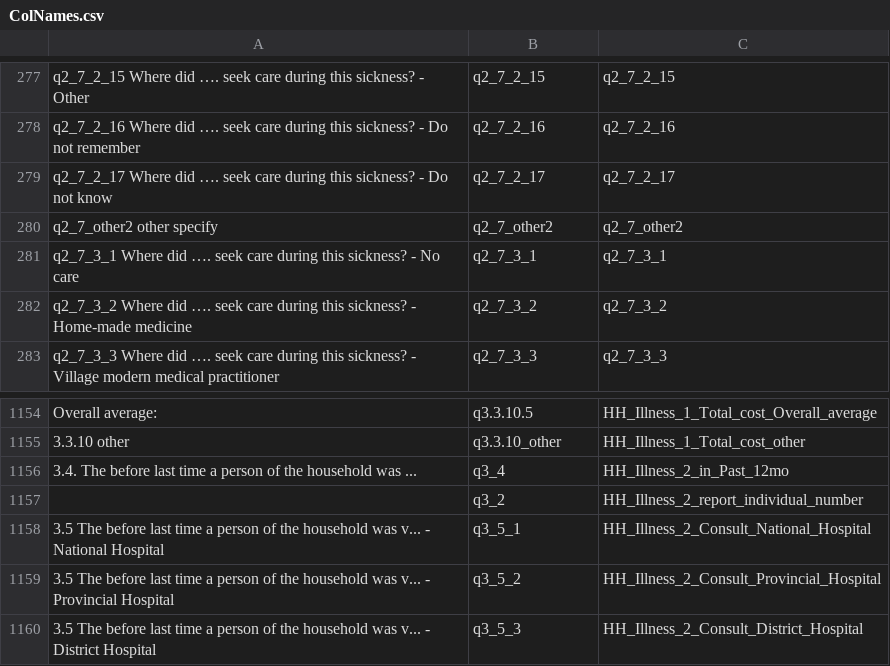
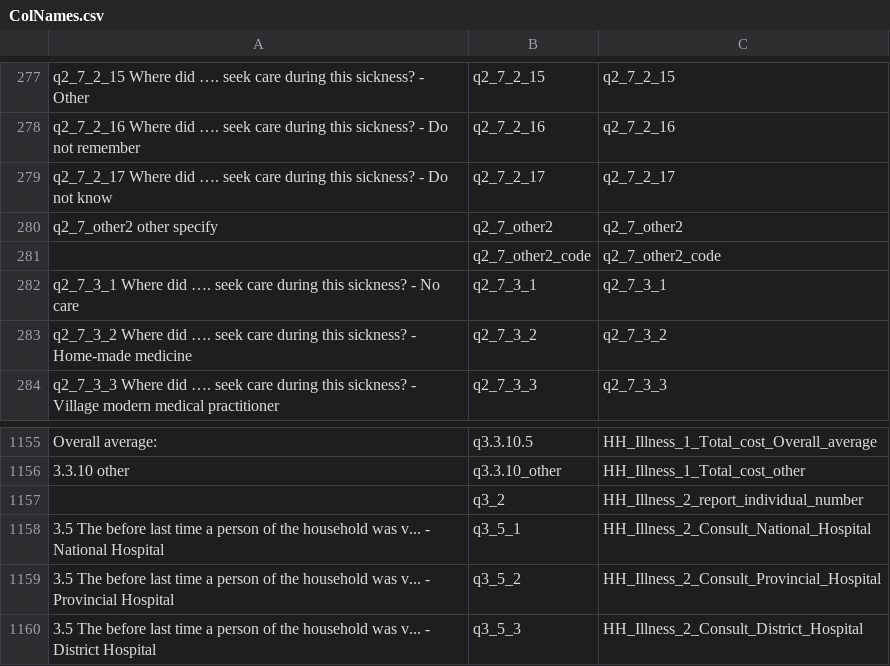
Before and after one commit to arolin/LaoHealthAndPovery, a CSV file: Constants/ColNames.csv, drawn as a sheet; only a part is shown, gaps mark what is left out; removed rows and columns are numbered as before the commit, all else as after; the diff names each change by its address in the sheet, - before the commit and + after, or states it on an @@ line.

Commit message:
Offset Collnames to accout for missing row

```diff
--- a/Constants/ColNames.csv
+++ b/Constants/ColNames.csv
+row 281:  | q2_7_other2_code | q2_7_other2_code
-row 1156: 3.4. The before last time a person of the household was ... | q3_4 | HH_Illness_2_in_Past_12mo
```
